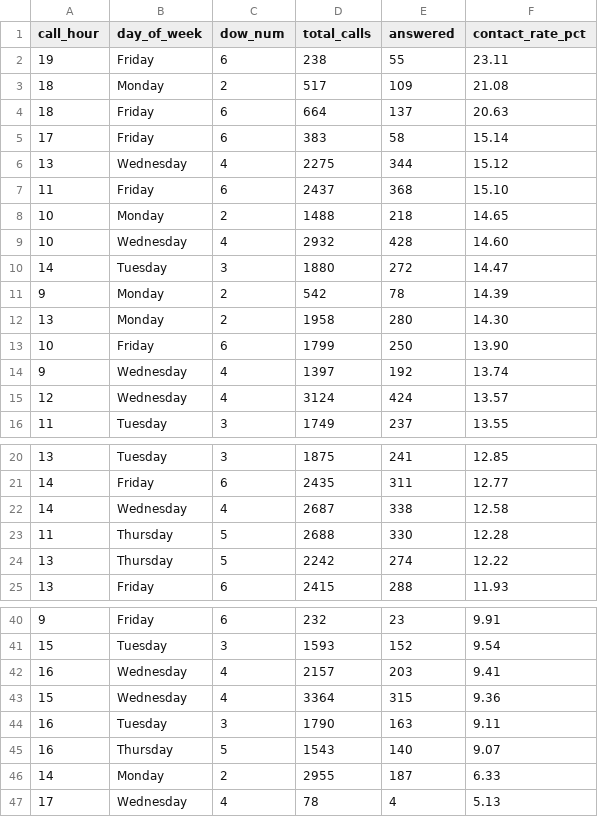
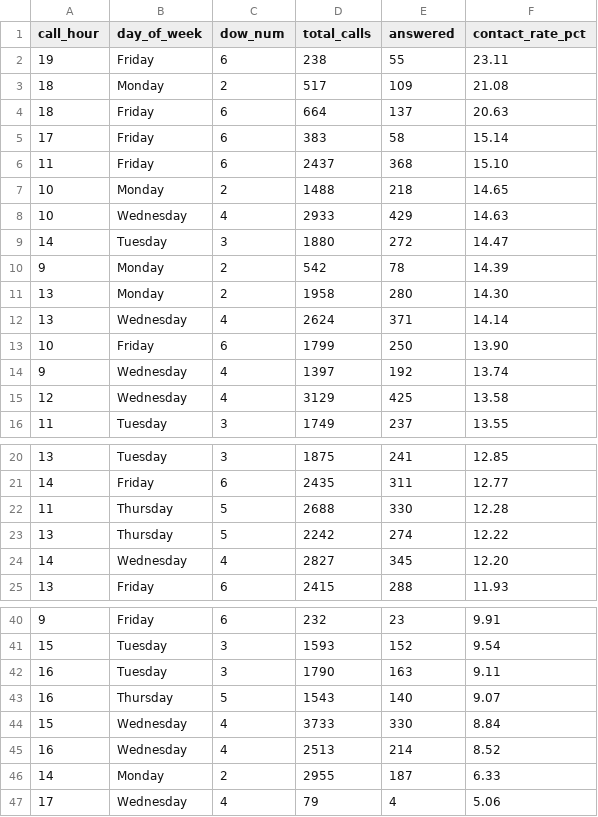
Before and after one commit to celina-nanbara/klarna-it-outbound-dialing, a CSV file: q7_best_times.csv, drawn as a sheet; only a part is shown, gaps mark what is left out.

Commit message:
Update q7_best_times.csv

```diff
--- a/q7_best_times.csv
+++ b/q7_best_times.csv
@@ -5,6 +5,5 @@ call_hour,day_of_week,dow_num,total_calls,answered,contact_rate_pct
 17,Friday,6,383,58,15.14
-13,Wednesday,4,2275,344,15.12
 11,Friday,6,2437,368,15.10
 10,Monday,2,1488,218,14.65
-10,Wednesday,4,2932,428,14.60
+10,Wednesday,4,2933,429,14.63
 14,Tuesday,3,1880,272,14.47
@@ -12,5 +11,6 @@ call_hour,day_of_week,dow_num,total_calls,answered,contact_rate_pct
 13,Monday,2,1958,280,14.30
+13,Wednesday,4,2624,371,14.14
 10,Friday,6,1799,250,13.90
 9,Wednesday,4,1397,192,13.74
-12,Wednesday,4,3124,424,13.57
+12,Wednesday,4,3129,425,13.58
 11,Tuesday,3,1749,237,13.55
@@ -21,5 +21,5 @@ call_hour,day_of_week,dow_num,total_calls,answered,contact_rate_pct
 14,Friday,6,2435,311,12.77
-14,Wednesday,4,2687,338,12.58
 11,Thursday,5,2688,330,12.28
 13,Thursday,5,2242,274,12.22
+14,Wednesday,4,2827,345,12.20
 13,Friday,6,2415,288,11.93
@@ -41,7 +41,7 @@ call_hour,day_of_week,dow_num,total_calls,answered,contact_rate_pct
 15,Tuesday,3,1593,152,9.54
-16,Wednesday,4,2157,203,9.41
-15,Wednesday,4,3364,315,9.36
 16,Tuesday,3,1790,163,9.11
 16,Thursday,5,1543,140,9.07
+15,Wednesday,4,3733,330,8.84
+16,Wednesday,4,2513,214,8.52
 14,Monday,2,2955,187,6.33
-17,Wednesday,4,78,4,5.13
+17,Wednesday,4,79,4,5.06
```
